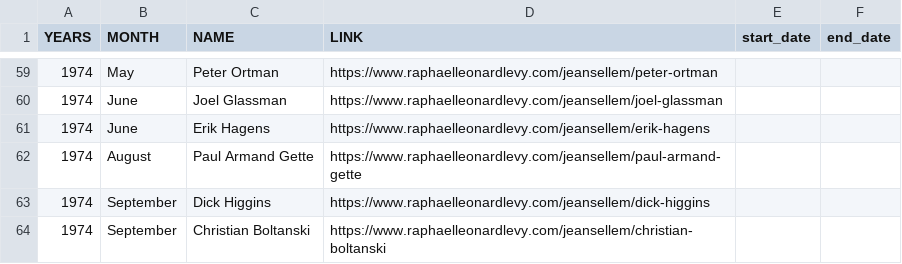
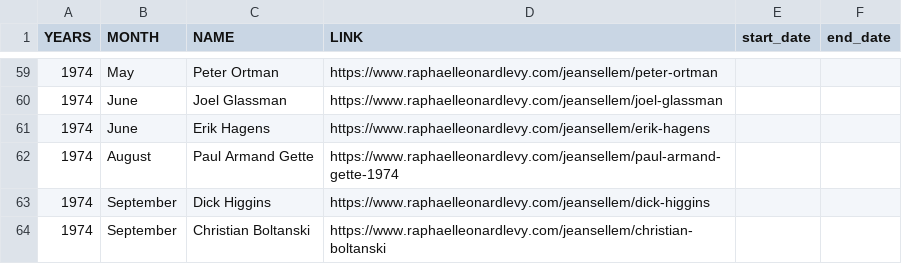
Before and after one commit to rphl66/my-csv-files, a CSV file: data_namecased.csv, drawn as a sheet; only a part is shown, gaps mark what is left out.

Commit message:
Update data_namecased.csv

```diff
--- a/data_namecased.csv
+++ b/data_namecased.csv
@@ -61,3 +61,3 @@ YEARS;MONTH;NAME;LINK;start_date;end_date
 1974;June;Erik Hagens;https://www.raphaelleonardlevy.com/jeansellem/erik-hagens;;
-1974;August;Paul Armand Gette;https://www.raphaelleonardlevy.com/jeansellem/paul-armand-gette;;
+1974;August;Paul Armand Gette;https://www.raphaelleonardlevy.com/jeansellem/paul-armand-gette-1974;;
 1974;September;Dick Higgins;https://www.raphaelleonardlevy.com/jeansellem/dick-higgins;;
```
